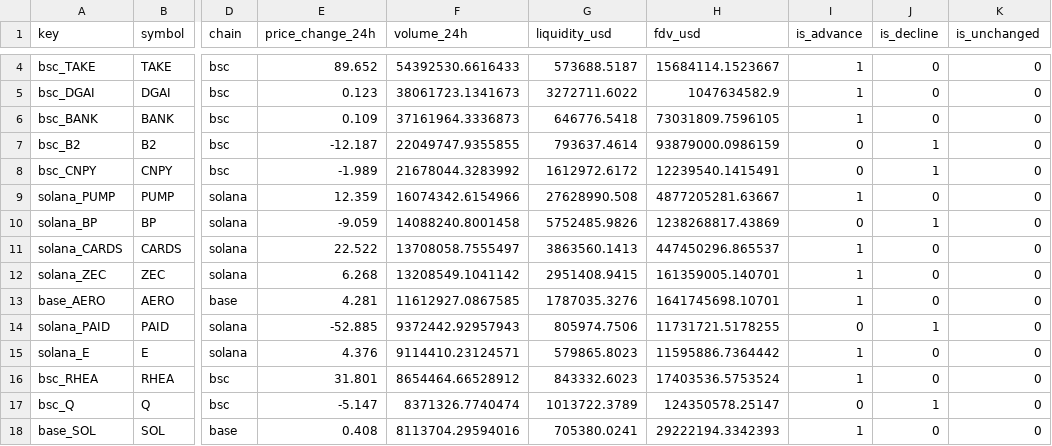
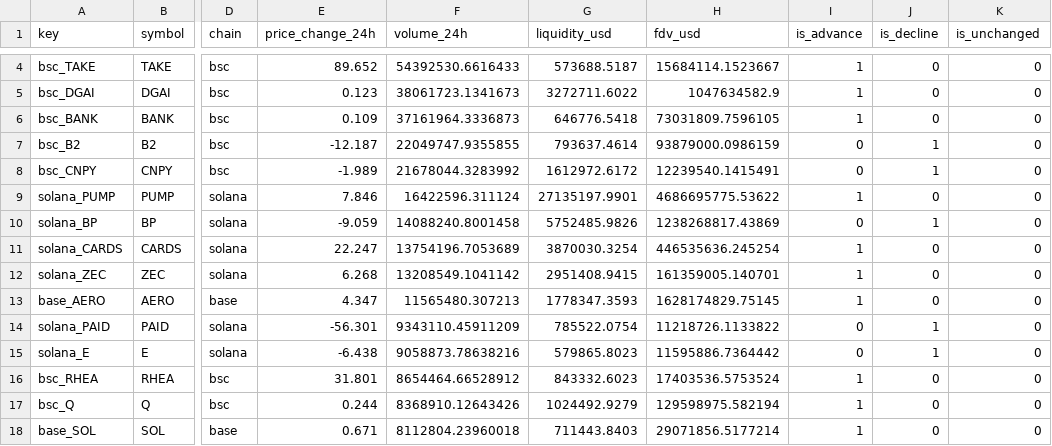
Before and after one commit to Bigdydydy/BIGDY-CRY-PTO-Dashboard, a CSV file: scripts/crypto_mcclellan/data/cache/frontier_meme_latest.csv, drawn as a sheet; only a part is shown, gaps mark what is left out; the diff covers the shown part only; the diff names each change by its address in the sheet, - before the commit and + after, or states it on an @@ line.

```diff
--- a/scripts/crypto_mcclellan/data/cache/frontier_meme_latest.csv
+++ b/scripts/crypto_mcclellan/data/cache/frontier_meme_latest.csv
-E9 (price_change_24h): 12.359
+E9 (price_change_24h): 7.846
-F9 (volume_24h): 16074342.6154966
+F9 (volume_24h): 16422596.311124
-G9 (liquidity_usd): 27628990.508
+G9 (liquidity_usd): 27135197.9901
-H9 (fdv_usd): 4877205281.63667
+H9 (fdv_usd): 4686695775.53622
-E11 (price_change_24h): 22.522
+E11 (price_change_24h): 22.247
-F11 (volume_24h): 13708058.7555497
+F11 (volume_24h): 13754196.7053689
-G11 (liquidity_usd): 3863560.1413
+G11 (liquidity_usd): 3870030.3254
-H11 (fdv_usd): 447450296.865537
+H11 (fdv_usd): 446535636.245254
-E13 (price_change_24h): 4.281
+E13 (price_change_24h): 4.347
-F13 (volume_24h): 11612927.0867585
+F13 (volume_24h): 11565480.307213
-G13 (liquidity_usd): 1787035.3276
+G13 (liquidity_usd): 1778347.3593
-H13 (fdv_usd): 1641745698.10701
+H13 (fdv_usd): 1628174829.75145
-E14 (price_change_24h): -52.885
+E14 (price_change_24h): -56.301
-F14 (volume_24h): 9372442.92957943
+F14 (volume_24h): 9343110.45911209
-G14 (liquidity_usd): 805974.7506
+G14 (liquidity_usd): 785522.0754
-H14 (fdv_usd): 11731721.5178255
+H14 (fdv_usd): 11218726.1133822
-E15 (price_change_24h): 4.376
+E15 (price_change_24h): -6.438
-F15 (volume_24h): 9114410.23124571
+F15 (volume_24h): 9058873.78638216
-I15 (is_advance): 1
+I15 (is_advance): 0
-J15 (is_decline): 0
+J15 (is_decline): 1
-E17 (price_change_24h): -5.147
+E17 (price_change_24h): 0.244
-F17 (volume_24h): 8371326.7740474
+F17 (volume_24h): 8368910.12643426
-G17 (liquidity_usd): 1013722.3789
+G17 (liquidity_usd): 1024492.9279
-H17 (fdv_usd): 124350578.25147
+H17 (fdv_usd): 129598975.582194
-I17 (is_advance): 0
+I17 (is_advance): 1
-J17 (is_decline): 1
+J17 (is_decline): 0
-E18 (price_change_24h): 0.408
+E18 (price_change_24h): 0.671
-F18 (volume_24h): 8113704.29594016
+F18 (volume_24h): 8112804.23960018
-G18 (liquidity_usd): 705380.0241
+G18 (liquidity_usd): 711443.8403
-H18 (fdv_usd): 29222194.3342393
+H18 (fdv_usd): 29071856.5177214
```
Also changed, not shown: 4 added rows, 4 removed rows and 58 edited cells elsewhere in this file, scripts/crypto_mcclellan/data/cache/core_latest.csv, 30 other files.
